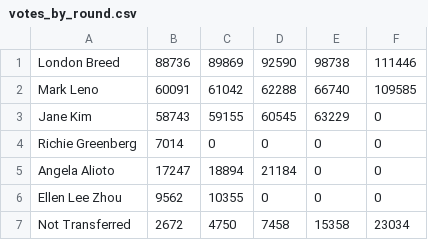
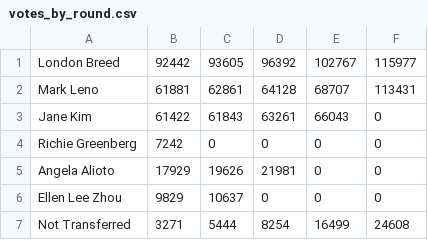
Before and after one commit to kerryrodden/sfmayor, a CSV file: votes_by_round.csv, drawn as a sheet.

Commit message:
Update with final vote counts

```diff
--- a/votes_by_round.csv
+++ b/votes_by_round.csv
@@ -1,7 +1,7 @@
-London Breed,88736,89869,92590,98738,111446
-Mark Leno,60091,61042,62288,66740,109585
-Jane Kim,58743,59155,60545,63229,0
-Richie Greenberg,7014,0,0,0,0
-Angela Alioto,17247,18894,21184,0,0
-Ellen Lee Zhou,9562,10355,0,0,0
-Not Transferred,2672,4750,7458,15358,23034
+London Breed,92442,93605,96392,102767,115977
+Mark Leno,61881,62861,64128,68707,113431
+Jane Kim,61422,61843,63261,66043,0
+Richie Greenberg,7242,0,0,0,0
+Angela Alioto,17929,19626,21981,0,0
+Ellen Lee Zhou,9829,10637,0,0,0
+Not Transferred,3271,5444,8254,16499,24608
```
Also changed, not shown: transfers.csv, 1 other file.
